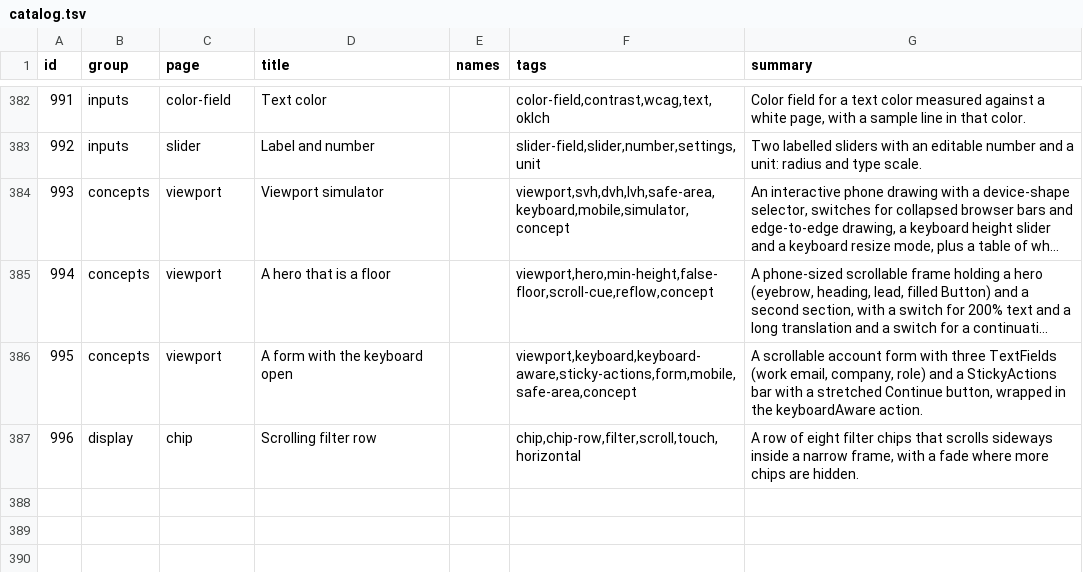
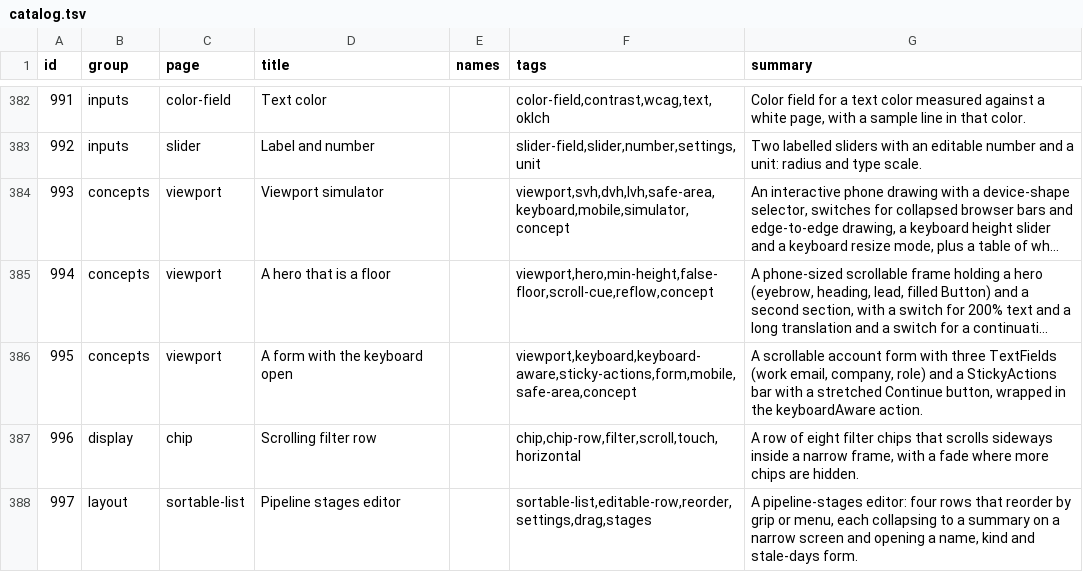
Before and after one commit to codeatlasdev/ui, a TSV file: site/public/api/v1/en/catalog.tsv, drawn as a sheet; only a part is shown, gaps mark what is left out; long unchanged cells end in ….

```diff
--- a/site/public/api/v1/en/catalog.tsv
+++ b/site/public/api/v1/en/catalog.tsv
@@ -387 +387,2 @@ id	group	page	title	names	tags	summary
 996	display	chip	Scrolling filter row		chip,chip-row,filter,scroll,touch,horizontal	A row of eight filter chips that scrolls sideways inside a narrow frame, with a fade where more chips are hidden.
+997	layout	sortable-list	Pipeline stages editor		sortable-list,editable-row,reorder,settings,drag,stages	A pipeline-stages editor: four rows that reorder by grip or menu, each collapsing to a summary on a narrow screen and opening a name, kind and stale-days form.
```
Also changed, not shown: 4 other files.
